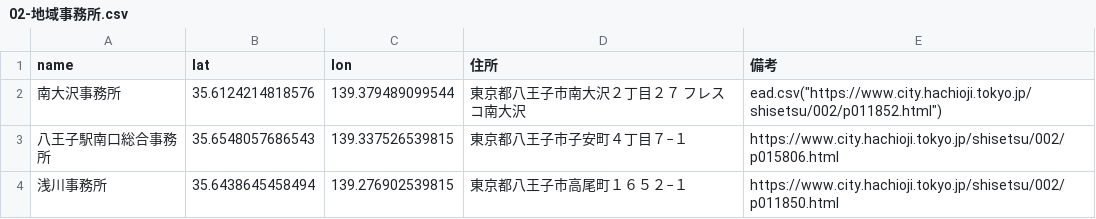
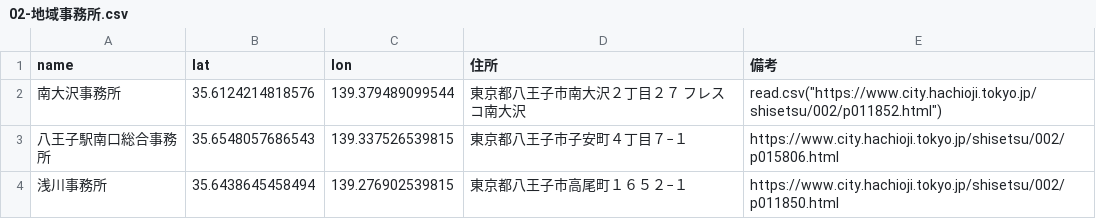
Before and after one commit to momosaic/hachioji-office, a CSV file: csv/02-地域事務所.csv, drawn as a sheet.

Commit message:
Update 02-地域事務所.csv

```diff
--- a/csv/02-地域事務所.csv
+++ b/csv/02-地域事務所.csv
@@ -1,3 +1,3 @@
 name,lat,lon,住所,備考
-南大沢事務所,35.6124214818576,139.379489099544,東京都八王子市南大沢２丁目２７ フレスコ南大沢,ead.csv("https://www.city.hachioji.tokyo.jp/shisetsu/002/p011852.html")
+南大沢事務所,35.6124214818576,139.379489099544,東京都八王子市南大沢２丁目２７ フレスコ南大沢,read.csv("https://www.city.hachioji.tokyo.jp/shisetsu/002/p011852.html")
 八王子駅南口総合事務所,35.6548057686543,139.337526539815,東京都八王子市子安町４丁目７−１,https://www.city.hachioji.tokyo.jp/shisetsu/002/p015806.html
```
